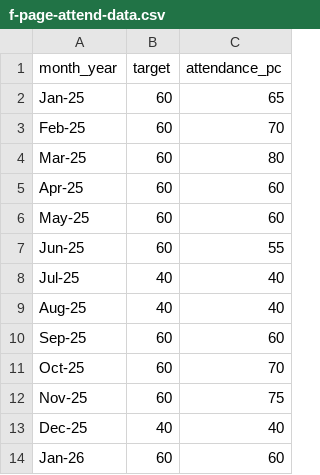
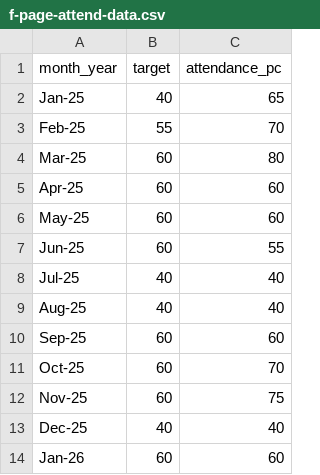
Before and after one commit to ElTigreNumero5/Sware-Eng-Summ1, a CSV file: f-page-attend-data.csv, drawn as a sheet.

Commit message:
Monthly target value now reads from first row target value in csv

```diff
--- a/f-page-attend-data.csv
+++ b/f-page-attend-data.csv
@@ -1,4 +1,4 @@
 month_year,target,attendance_pc
-Jan-25,60,65
-Feb-25,60,70
+Jan-25,40,65
+Feb-25,55,70
 Mar-25,60,80
```
Also changed, not shown: 1 other file.
